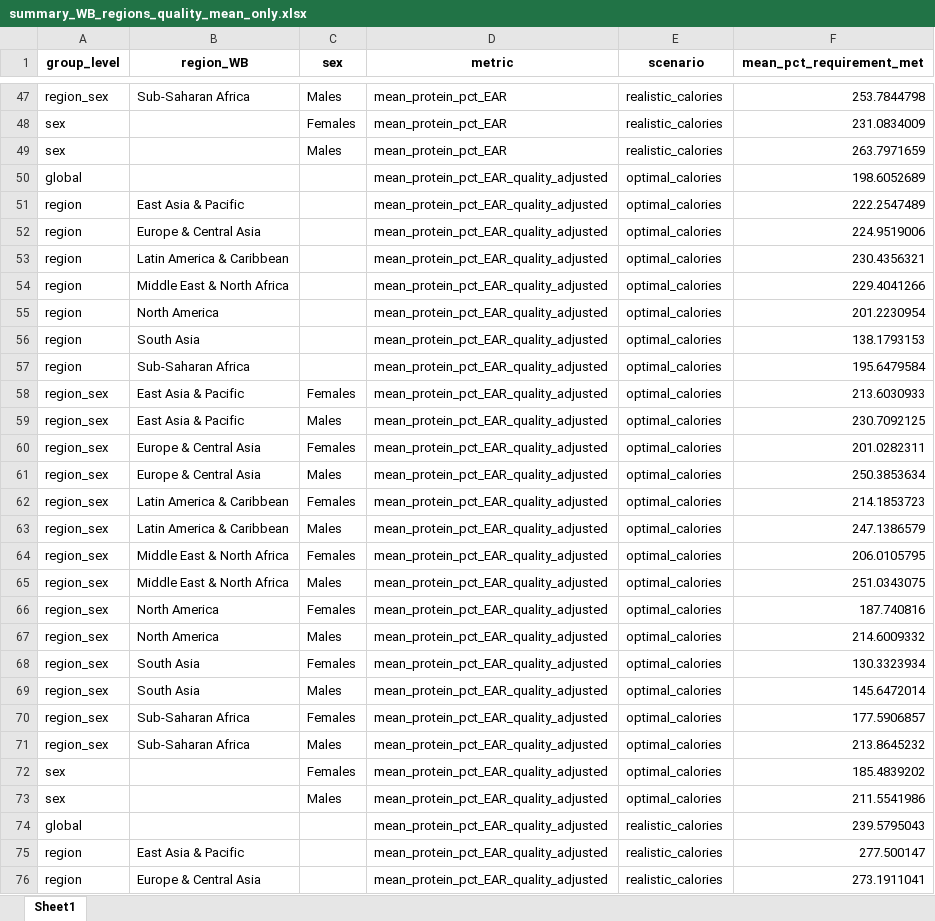
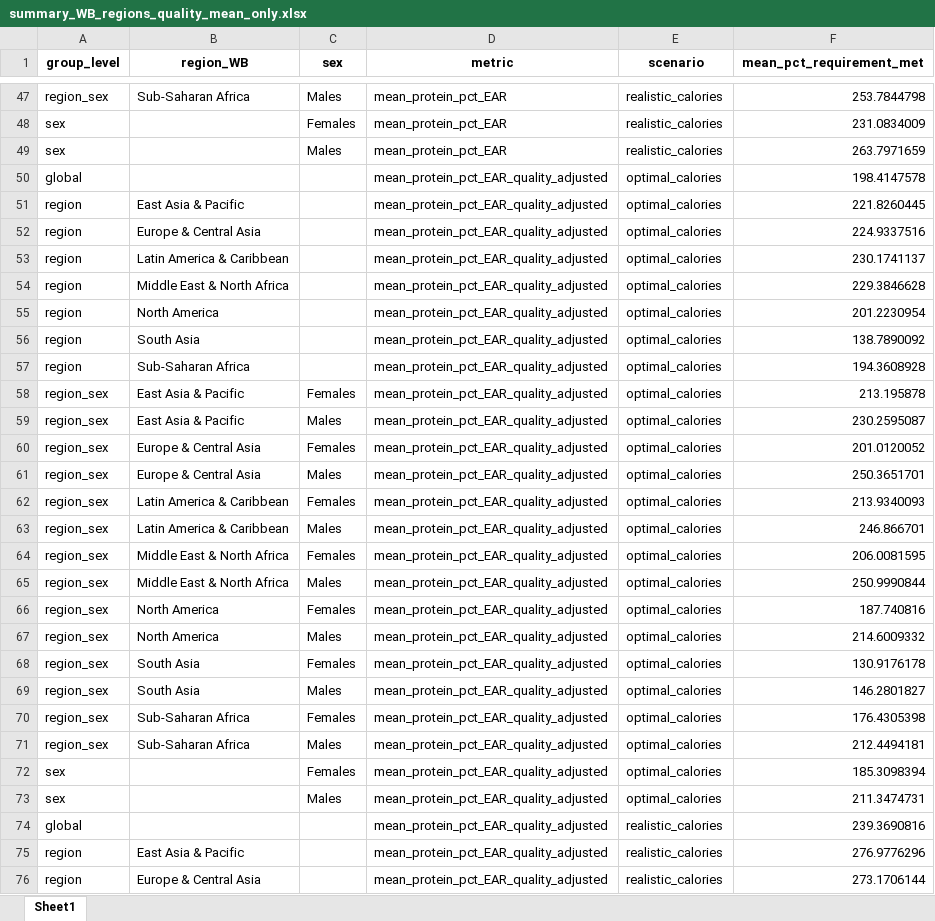
Before and after one commit to gdenicola/protein_inadequacy, an Excel workbook: output/summary_WB_regions_quality_mean_only.xlsx, sheet Sheet1, drawn as a sheet; only a part is shown, gaps mark what is left out; values as stored, in another font and other column widths than the file's, no borders; the diff covers the shown part only; the diff names each change by its address in the sheet, - before the commit and + after, or states it on an @@ line.

```diff
--- a/output/summary_WB_regions_quality_mean_only.xlsx (sheet Sheet1)
+++ b/output/summary_WB_regions_quality_mean_only.xlsx (sheet Sheet1)
-F50 (mean_pct_requirement_met): 198.6052689
+F50 (mean_pct_requirement_met): 198.4147578
-F51 (mean_pct_requirement_met): 222.2547489
+F51 (mean_pct_requirement_met): 221.8260445
-F52 (mean_pct_requirement_met): 224.9519006
+F52 (mean_pct_requirement_met): 224.9337516
-F53 (mean_pct_requirement_met): 230.4356321
+F53 (mean_pct_requirement_met): 230.1741137
-F54 (mean_pct_requirement_met): 229.4041266
+F54 (mean_pct_requirement_met): 229.3846628
-F56 (mean_pct_requirement_met): 138.1793153
+F56 (mean_pct_requirement_met): 138.7890092
-F57 (mean_pct_requirement_met): 195.6479584
+F57 (mean_pct_requirement_met): 194.3608928
-F58 (mean_pct_requirement_met): 213.6030933
+F58 (mean_pct_requirement_met): 213.195878
-F59 (mean_pct_requirement_met): 230.7092125
+F59 (mean_pct_requirement_met): 230.2595087
-F60 (mean_pct_requirement_met): 201.0282311
+F60 (mean_pct_requirement_met): 201.0120052
-F61 (mean_pct_requirement_met): 250.3853634
+F61 (mean_pct_requirement_met): 250.3651701
-F62 (mean_pct_requirement_met): 214.1853723
+F62 (mean_pct_requirement_met): 213.9340093
-F63 (mean_pct_requirement_met): 247.1386579
+F63 (mean_pct_requirement_met): 246.866701
-F64 (mean_pct_requirement_met): 206.0105795
+F64 (mean_pct_requirement_met): 206.0081595
-F65 (mean_pct_requirement_met): 251.0343075
+F65 (mean_pct_requirement_met): 250.9990844
-F68 (mean_pct_requirement_met): 130.3323934
+F68 (mean_pct_requirement_met): 130.9176178
-F69 (mean_pct_requirement_met): 145.6472014
+F69 (mean_pct_requirement_met): 146.2801827
-F70 (mean_pct_requirement_met): 177.5906857
+F70 (mean_pct_requirement_met): 176.4305398
-F71 (mean_pct_requirement_met): 213.8645232
+F71 (mean_pct_requirement_met): 212.4494181
-F72 (mean_pct_requirement_met): 185.4839202
+F72 (mean_pct_requirement_met): 185.3098394
-F73 (mean_pct_requirement_met): 211.5541986
+F73 (mean_pct_requirement_met): 211.3474731
-F74 (mean_pct_requirement_met): 239.5795043
+F74 (mean_pct_requirement_met): 239.3690816
-F75 (mean_pct_requirement_met): 277.500147
+F75 (mean_pct_requirement_met): 276.9776296
-F76 (mean_pct_requirement_met): 273.1911041
+F76 (mean_pct_requirement_met): 273.1706144
```
Also changed, not shown: 18 edited cells elsewhere in this sheet, output/global_calorie_inadequacy_3scenarios.xlsx, output/summary_WB_regions_quality_prevalences.xlsx, 10 other files.
